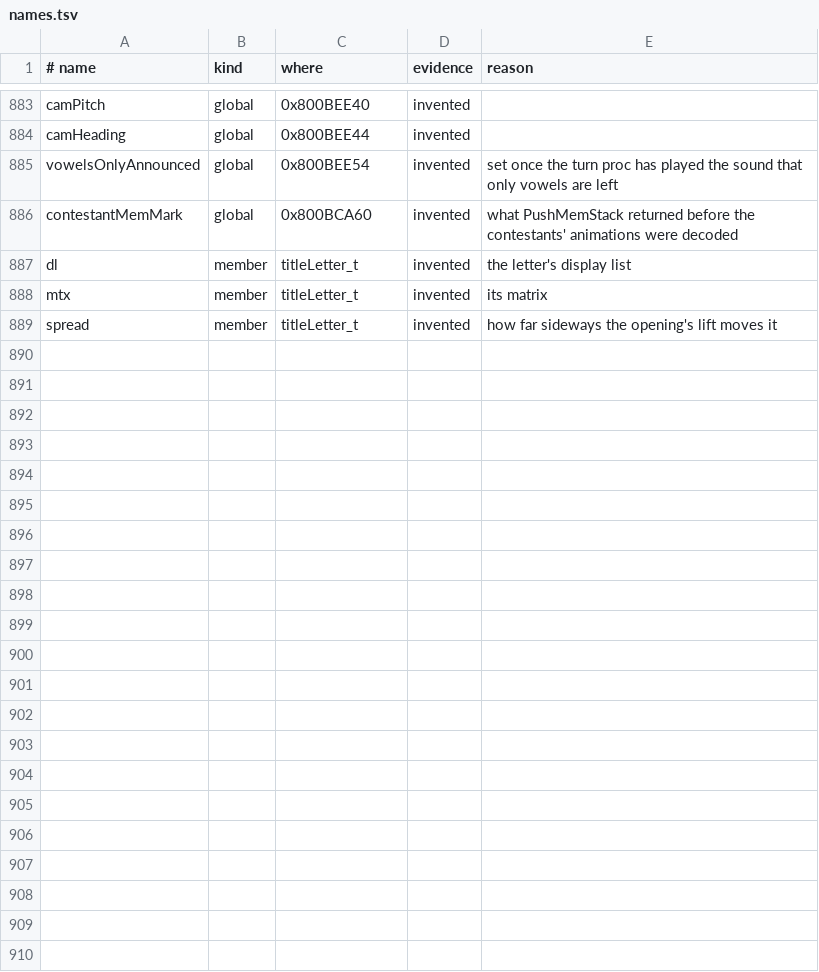
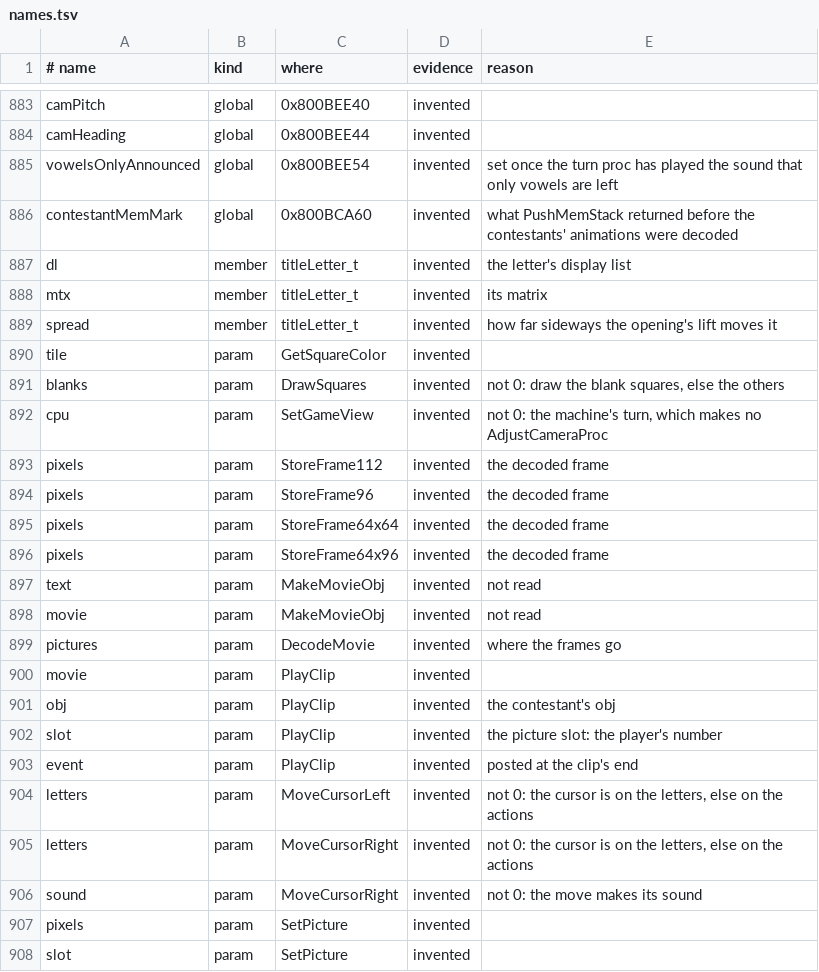
Before and after one commit to TheGh0stShip/Wheel-of-Fortune-N64, a TSV file: config/names.tsv, drawn as a sheet; only a part is shown, gaps mark what is left out; the diff covers the shown part only; the diff names each change by its address in the sheet, - before the commit and + after, or states it on an @@ line.

```diff
--- a/config/names.tsv
+++ b/config/names.tsv
+row 890: tile | param | GetSquareColor | invented
+row 891: blanks | param | DrawSquares | invented | not 0: draw the blank squares, else the others
+row 892: cpu | param | SetGameView | invented | not 0: the machine's turn, which makes no AdjustCameraProc
+row 893: pixels | param | StoreFrame112 | invented | the decoded frame
+row 894: pixels | param | StoreFrame96 | invented | the decoded frame
+row 895: pixels | param | StoreFrame64x64 | invented | the decoded frame
+row 896: pixels | param | StoreFrame64x96 | invented | the decoded frame
+row 897: text | param | MakeMovieObj | invented | not read
+row 898: movie | param | MakeMovieObj | invented | not read
+row 899: pictures | param | DecodeMovie | invented | where the frames go
+row 900: movie | param | PlayClip | invented
+row 901: obj | param | PlayClip | invented | the contestant's obj
+row 902: slot | param | PlayClip | invented | the picture slot: the player's number
+row 903: event | param | PlayClip | invented | posted at the clip's end
+row 904: letters | param | MoveCursorLeft | invented | not 0: the cursor is on the letters, else on the actions
+row 905: letters | param | MoveCursorRight | invented | not 0: the cursor is on the letters, else on the actions
+row 906: sound | param | MoveCursorRight | invented | not 0: the move makes its sound
+row 907: pixels | param | SetPicture | invented
+row 908: slot | param | SetPicture | invented
```
Also changed, not shown: 22 added rows elsewhere in this file, 19 other files.
